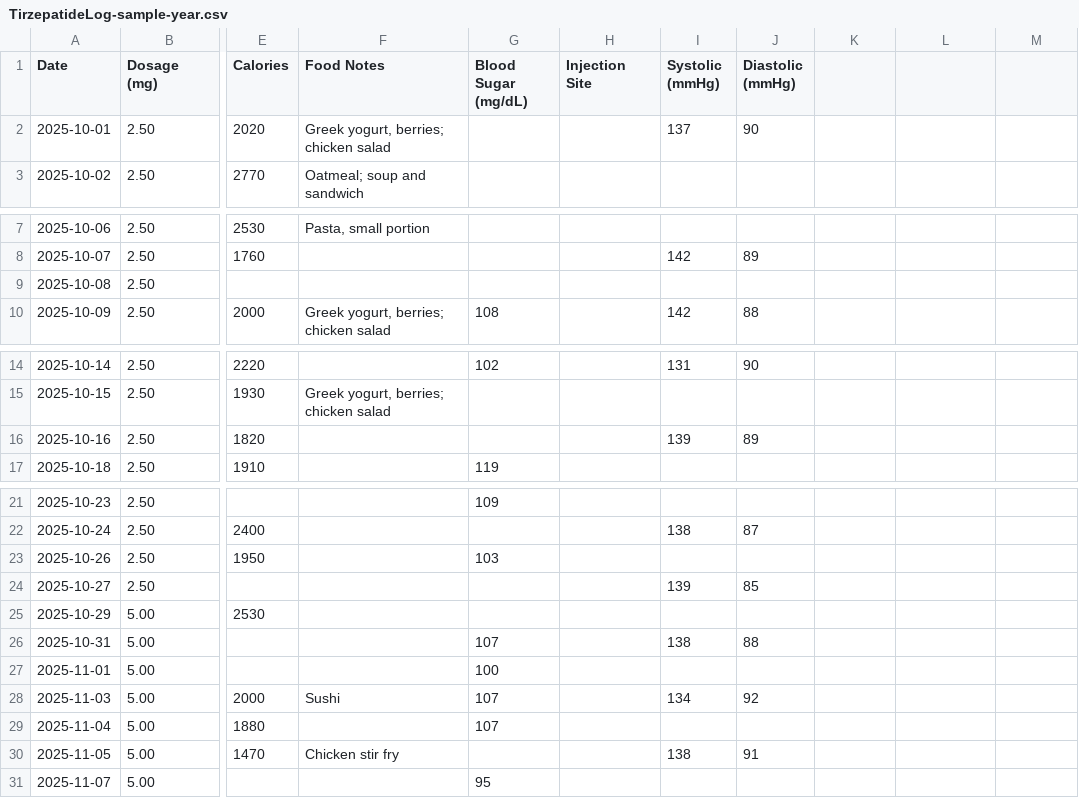
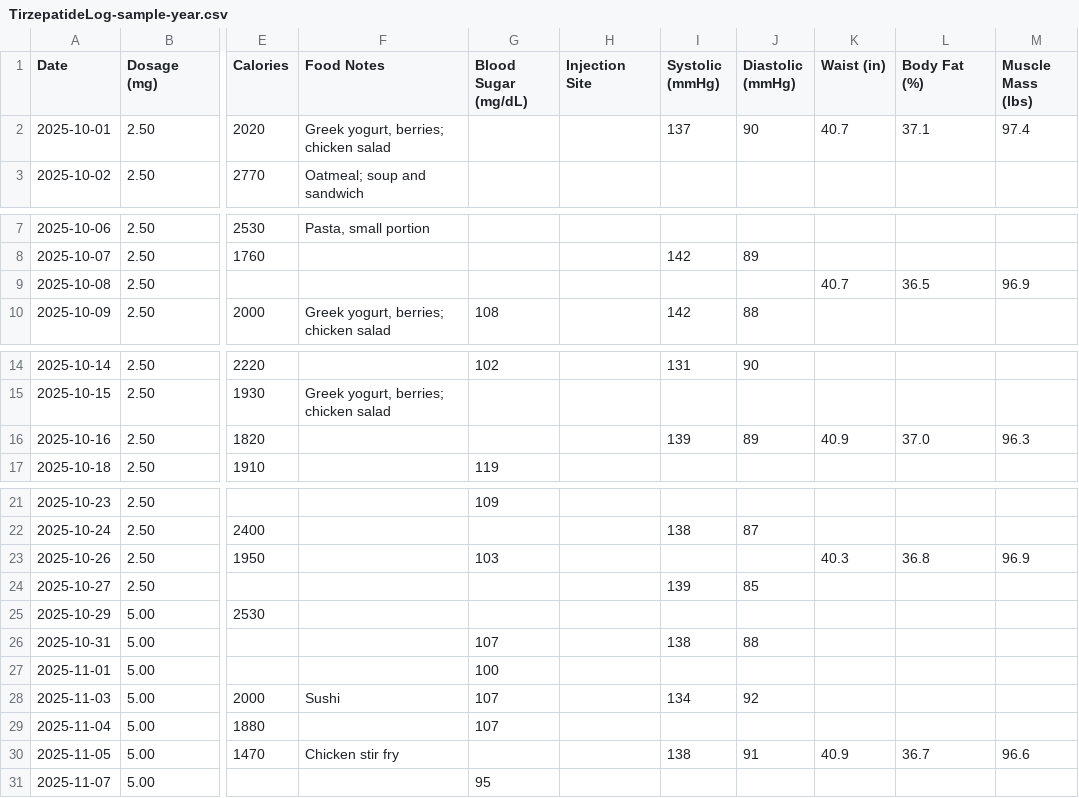
Before and after one commit to archie-hub/tirzepatide-log, a CSV file: sample-data/TirzepatideLog-sample-year.csv, drawn as a sheet; only a part is shown, gaps mark what is left out; the diff covers the shown part only; the diff names each change by its address in the sheet, - before the commit and + after, or states it on an @@ line.

```diff
--- a/sample-data/TirzepatideLog-sample-year.csv
+++ b/sample-data/TirzepatideLog-sample-year.csv
-K1: (empty)
+K1: Waist (in)
-L1: (empty)
+L1: Body Fat (%)
-M1: (empty)
+M1: Muscle Mass (lbs)
-K2 (Waist (in)): (empty)
+K2 (Waist (in)): 40.7
-L2 (Body Fat (%)): (empty)
+L2 (Body Fat (%)): 37.1
-M2 (Muscle Mass (lbs)): (empty)
+M2 (Muscle Mass (lbs)): 97.4
-K9 (Waist (in)): (empty)
+K9 (Waist (in)): 40.7
-L9 (Body Fat (%)): (empty)
+L9 (Body Fat (%)): 36.5
-M9 (Muscle Mass (lbs)): (empty)
+M9 (Muscle Mass (lbs)): 96.9
-K16 (Waist (in)): (empty)
+K16 (Waist (in)): 40.9
-L16 (Body Fat (%)): (empty)
+L16 (Body Fat (%)): 37.0
-M16 (Muscle Mass (lbs)): (empty)
+M16 (Muscle Mass (lbs)): 96.3
-K23 (Waist (in)): (empty)
+K23 (Waist (in)): 40.3
-L23 (Body Fat (%)): (empty)
+L23 (Body Fat (%)): 36.8
-M23 (Muscle Mass (lbs)): (empty)
+M23 (Muscle Mass (lbs)): 96.9
-K30 (Waist (in)): (empty)
+K30 (Waist (in)): 40.9
-L30 (Body Fat (%)): (empty)
+L30 (Body Fat (%)): 36.7
-M30 (Muscle Mass (lbs)): (empty)
+M30 (Muscle Mass (lbs)): 96.6
```
Also changed, not shown: 114 edited cells elsewhere in this file, 2 other files.
